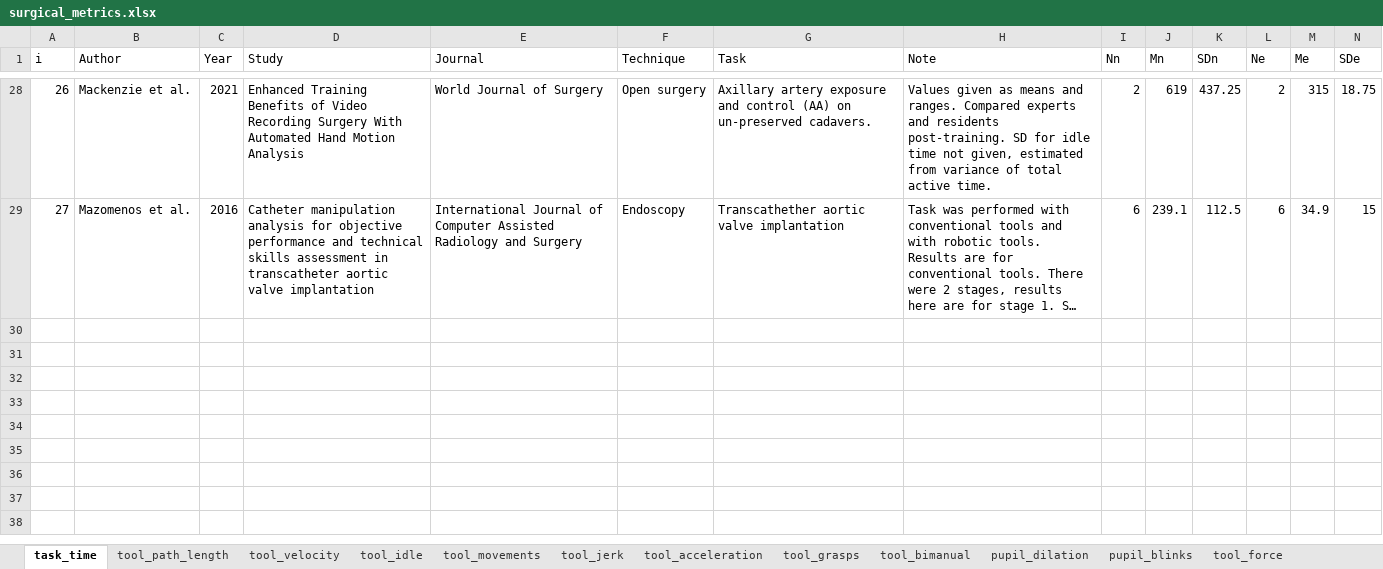
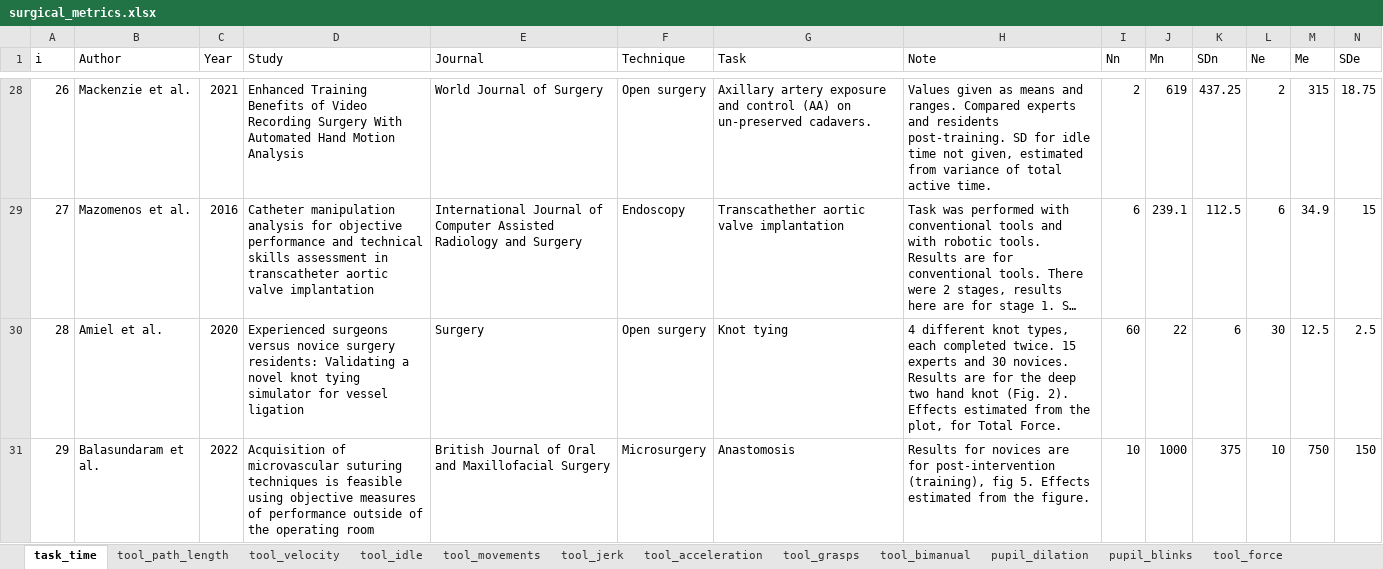
Before and after one commit to jpkos/surg-meta, an Excel workbook: data/surgical_metrics.xlsx, sheet task_time, drawn as a sheet; only a part is shown, gaps mark what is left out; long unchanged cells end in …; values as stored, in another font and other column widths than the file's, no borders; rows hold the shown columns only; the diff names each change by its address in the sheet, - before the commit and + after, or states it on an @@ line.

Commit message:
Added results

```diff
--- a/data/surgical_metrics.xlsx (sheet task_time)
+++ b/data/surgical_metrics.xlsx (sheet task_time)
+row 30: 28 | Amiel et al. | 2020 | Experienced surgeons versus novice surgery residents: Validating a novel knot tying simulator for vessel ligation | Surgery | Open surgery | Knot tying | 4 different knot types, each completed twice. 15 experts and 30 novices. Results are for the deep two hand knot (Fig. 2). Effects estimated from the plot, for Total Force. | 60 | 22 | 6 | 30 | 12.5 | 2.5
+row 31: 29 | Balasundaram et al. | 2022 | Acquisition of microvascular suturing techniques is feasible using objective measures of performance outside of the operating room | British Journal of Oral and Maxillofacial Surgery | Microsurgery | Anastomosis | Results for novices are for post-intervention (training), fig 5. Effects estimated from the figure. | 10 | 1000 | 375 | 10 | 750 | 150
```
Also changed, not shown: sheet tool_force, sheet tool_movements, sheet tool_path_length, 2 other files.
